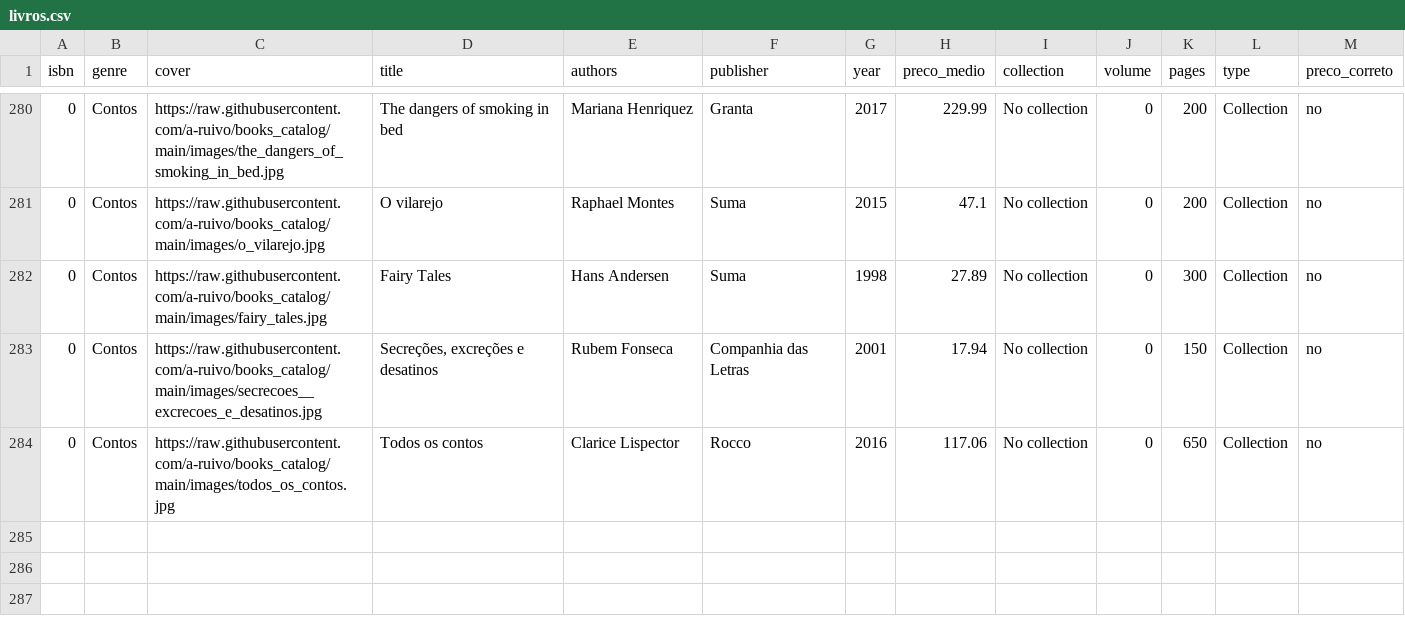
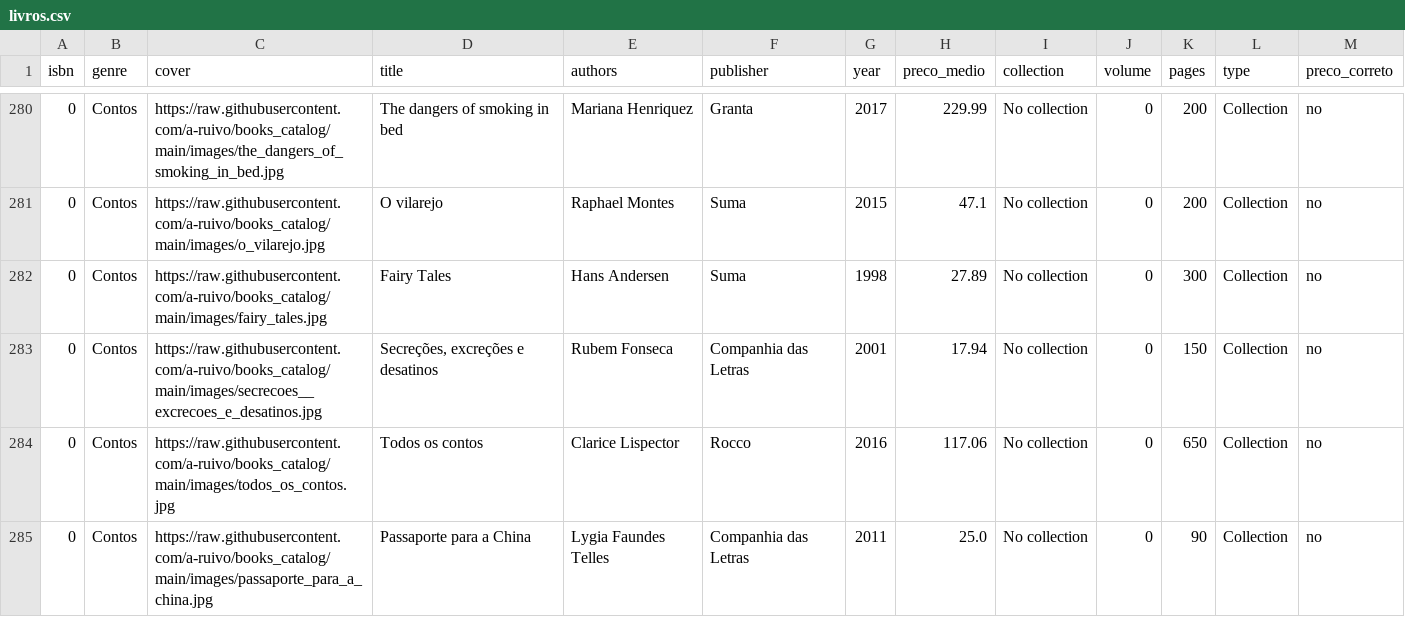
Before and after one commit to a-ruivo/books_catalog, a CSV file: livros.csv, drawn as a sheet; only a part is shown, gaps mark what is left out; the diff names each change by its address in the sheet, - before the commit and + after, or states it on an @@ line.

Commit message:
Atualização incremental via Streamlit

```diff
--- a/livros.csv
+++ b/livros.csv
+row 285: 0 | Contos | https://raw.githubusercontent.com/a-ruivo/books_catalog/main/images/passaporte_para_a_china.jpg | Passaporte para a China | Lygia Faundes Telles | Companhia das Letras | 2011 | 25.0 | No collection | 0 | 90 | Collection | no
```
